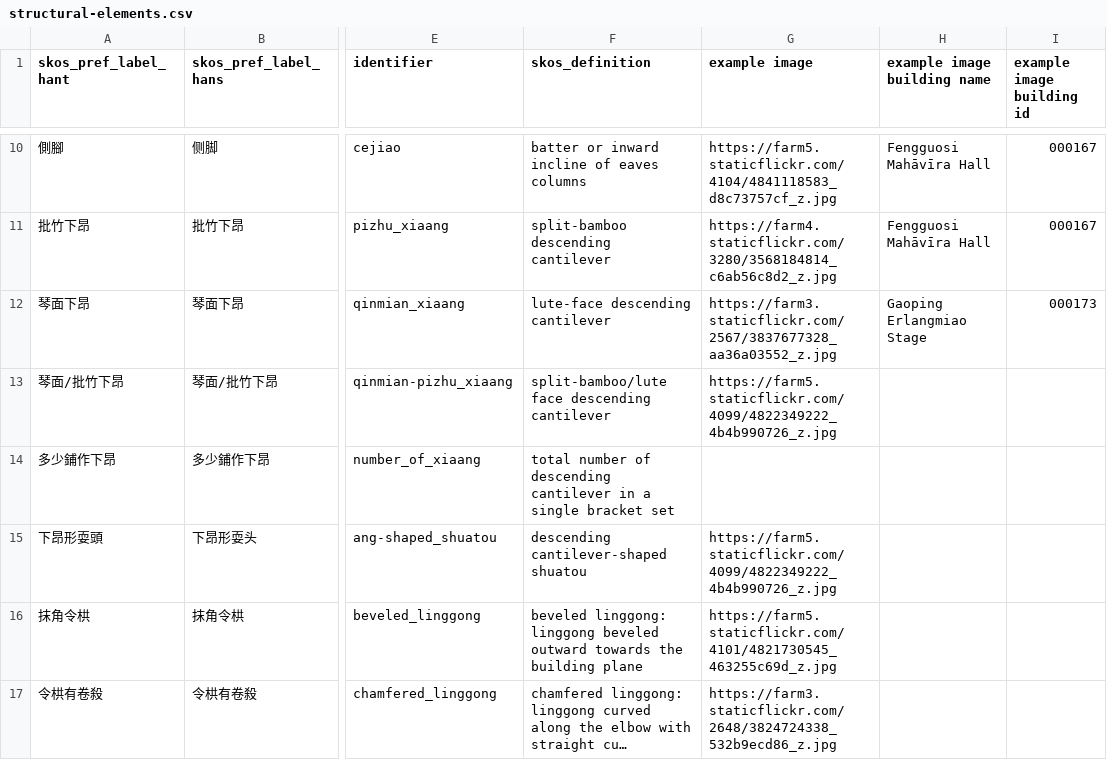
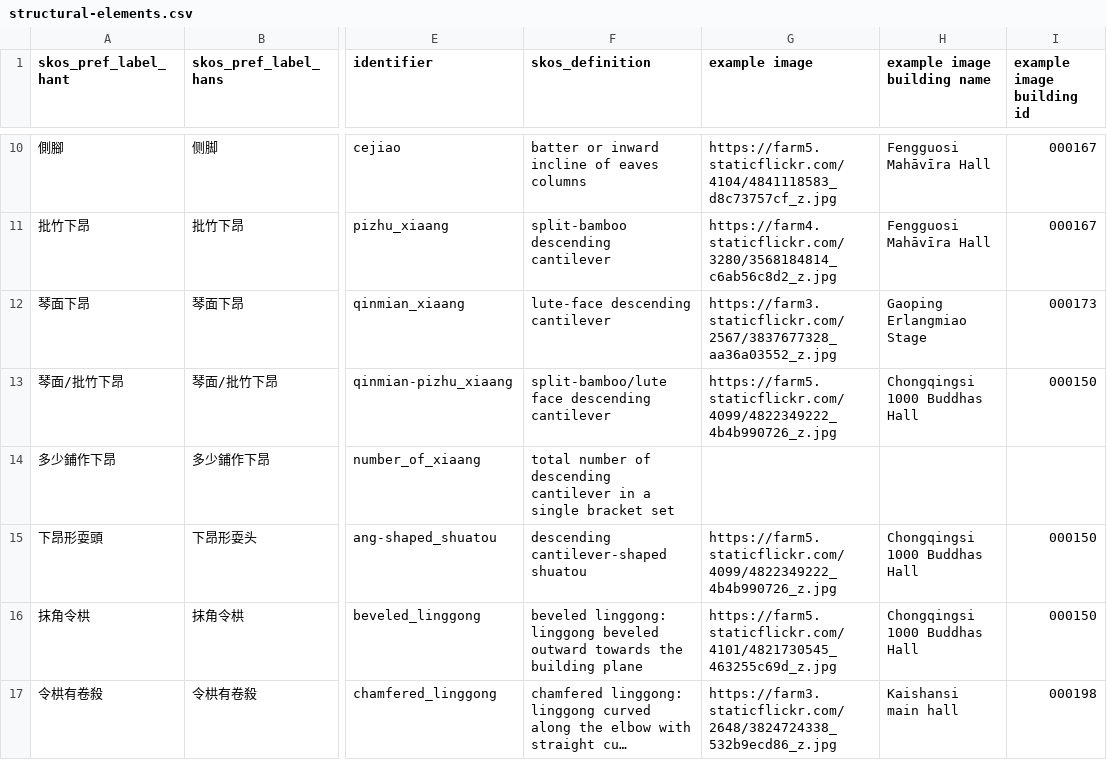
Before and after one commit to VandyVRC/tcadrt, a CSV file: structural-elements/structural-elements.csv, drawn as a sheet; only a part is shown, gaps mark what is left out; long unchanged cells end in …; the diff names each change by its address in the sheet, - before the commit and + after, or states it on an @@ line.

Commit message:
adding structural elements image data

```diff
--- a/structural-elements/structural-elements.csv
+++ b/structural-elements/structural-elements.csv
-H13 (example image building name): (empty)
+H13 (example image building name): Chongqingsi 1000 Buddhas Hall
-I13 (example image building id): (empty)
+I13 (example image building id): 000150
-H15:H16 (example image building name): (empty)
+H15:H16 (example image building name): Chongqingsi 1000 Buddhas Hall
-I15:I16 (example image building id): (empty)
+I15:I16 (example image building id): 000150
-H17 (example image building name): (empty)
+H17 (example image building name): Kaishansi main hall
-I17 (example image building id): (empty)
+I17 (example image building id): 000198
```
Also changed, not shown: 1 other file.
